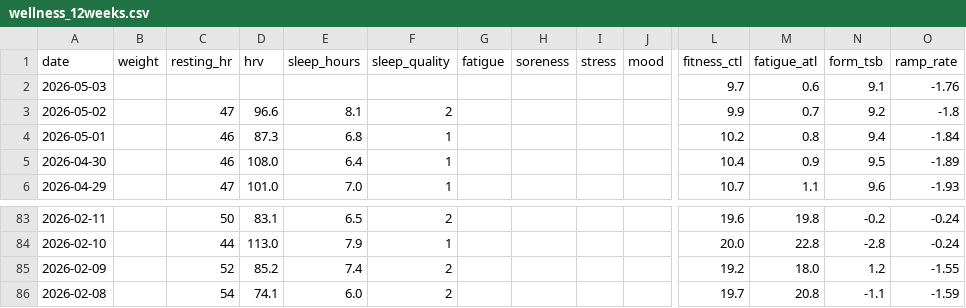
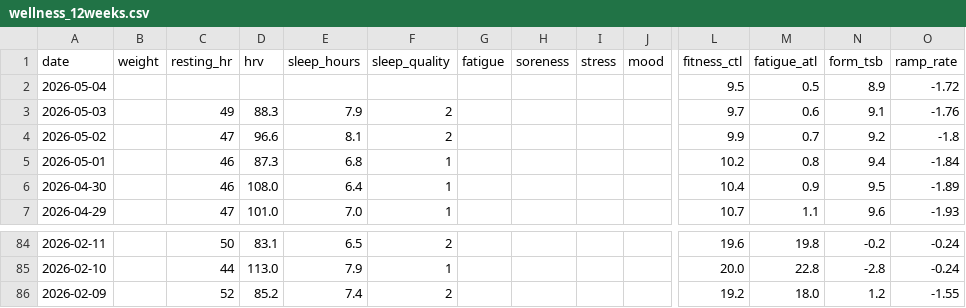
Before and after one commit to basch1117/trainingdata, a CSV file: wellness_12weeks.csv, drawn as a sheet; only a part is shown, gaps mark what is left out; removed rows and columns are numbered as before the commit, all else as after; rows hold the shown columns only; the diff names each change by its address in the sheet, - before the commit and + after, or states it on an @@ line.

```diff
--- a/wellness_12weeks.csv
+++ b/wellness_12weeks.csv
+row 2: 2026-05-04 |  |  |  |  |  |  |  |  |  | 9.5 | 0.5 | 8.9 | -1.72
-C3 (resting_hr): (empty)
+C3 (resting_hr): 49
-D3 (hrv): (empty)
+D3 (hrv): 88.3
-E3 (sleep_hours): (empty)
+E3 (sleep_hours): 7.9
-F3 (sleep_quality): (empty)
+F3 (sleep_quality): 2
-row 86: 2026-02-08 |  | 54 | 74.1 | 6.0 | 2 |  |  |  |  | 19.7 | 20.8 | -1.1 | -1.59
```
Also changed, not shown: wellness_full.csv, 2 other files.
